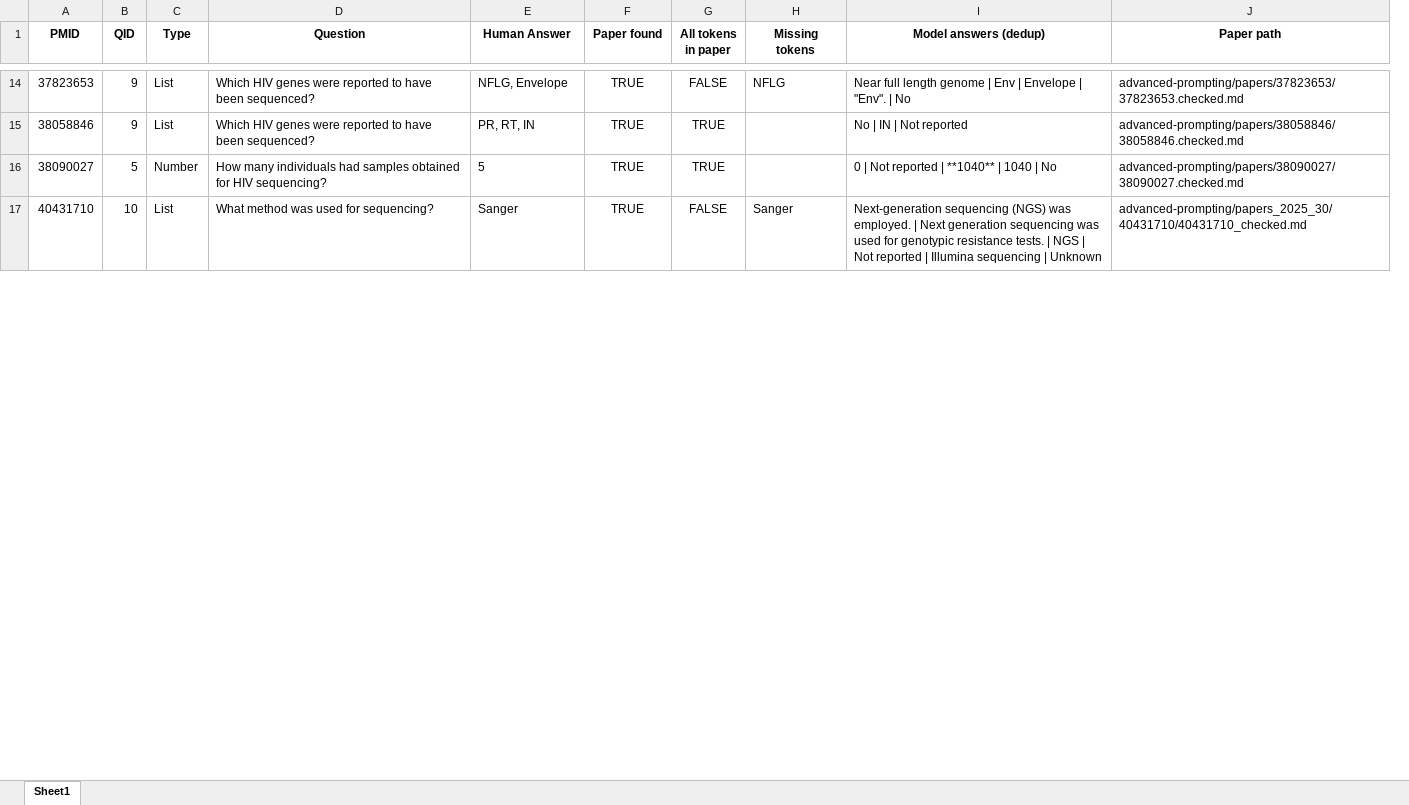
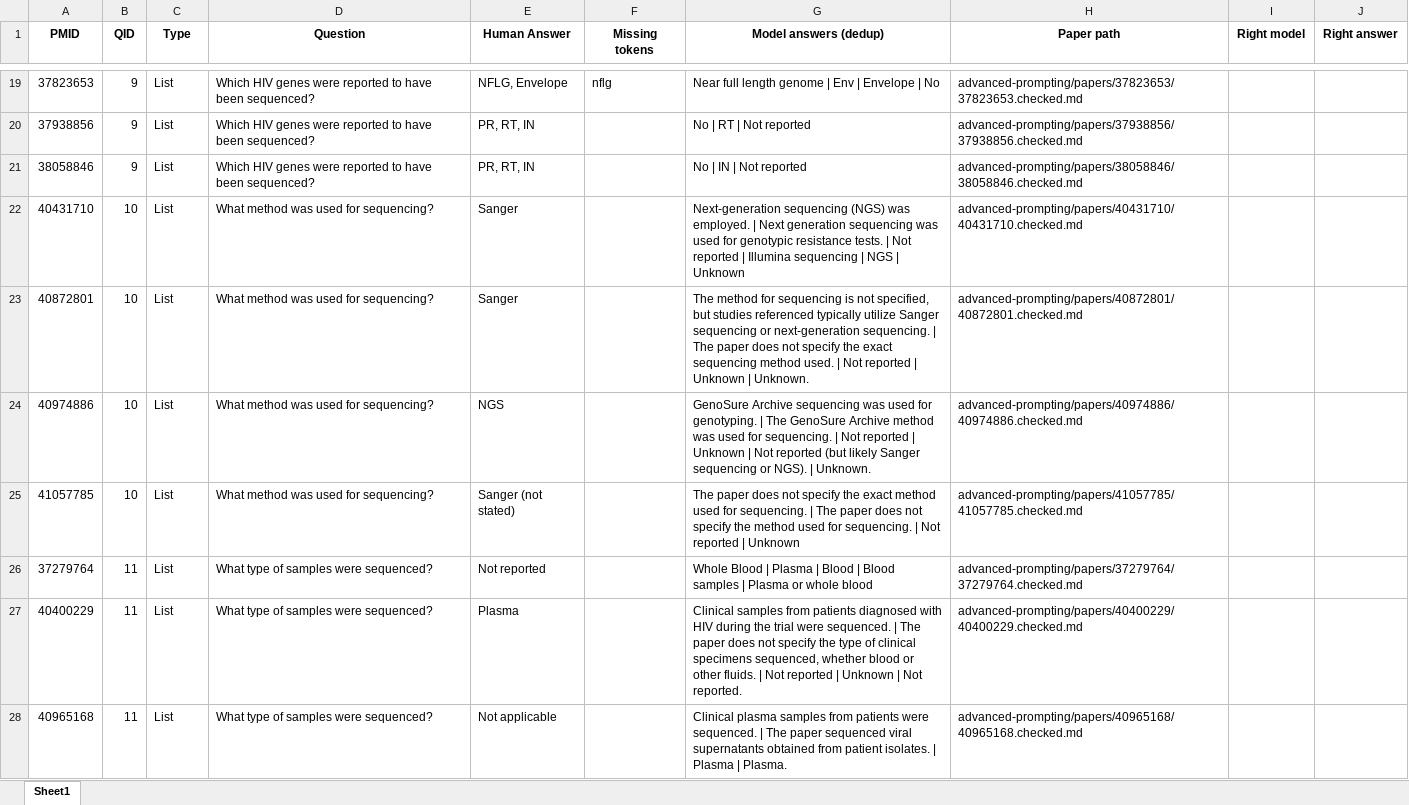
Before and after one commit to hivdb/chat_HIVDB_paper, an Excel workbook: eval/error_analysis/representative_failures.xlsx, sheet Sheet1, drawn as a sheet; only a part is shown, gaps mark what is left out; values as stored, in another font and other column widths than the file's, no borders; removed rows and columns are numbered as before the commit, all else as after; the diff covers the shown part only; the diff names each change by its address in the sheet, - before the commit and + after, or states it on an @@ line.

Commit message:
disregard FT+QSP and add 1 model right cases

```diff
--- a/eval/error_analysis/representative_failures.xlsx (sheet Sheet1)
+++ b/eval/error_analysis/representative_failures.xlsx (sheet Sheet1)
-column F (Paper found), rows 14-15: TRUE | TRUE; row 17: TRUE
-column G (All tokens in paper), rows 14-15: FALSE | TRUE; row 17: FALSE
+column I (Right model), empty
+column J (Right answer), empty
-F19 (Missing tokens): NFLG
+F19 (Missing tokens): nflg
-G19 (Model answers (dedup)): …Envelope | "Env". | No
+G19 (Model answers (dedup)): …Envelope | No
+row 20: 37938856 | 9 | List | Which HIV genes were reported to have been sequenced? | PR, RT, IN |  | No | RT | Not reported | advanced-prompting/papers/37938856/37938856.checked.md
-row 16: 38090027 | 5 | Number | How many individuals had samples obtained for HIV sequencing? | 5 | TRUE | TRUE |  | 0 | Not reported | **1040** | 1040 | No | advanced-prompting/papers/38090027/38090027.checked.md
-F22 (Missing tokens): Sanger
+F22 (Missing tokens): (empty)
-G22 (Model answers (dedup)): …tests. | NGS | Not reported | Illumina sequencing | Unknown
+G22 (Model answers (dedup)): …tests. | Not reported | Illumina sequencing | NGS | Unknown
-H22 (Paper path): advanced-prompting/papers_2025_30/40431710/40431710_checked.md
+H22 (Paper path): advanced-prompting/papers/40431710/40431710.checked.md
+row 23: 40872801 | 10 | List | What method was used for sequencing? | Sanger |  | The method for sequencing is not specified, but studies referenced typically utilize Sanger sequencing or next-generation sequencing. | The paper does not specify the exact sequencing method used. | Not reported | Unknown | Unknown. | advanced-prompting/papers/40872801/40872801.checked.md
+row 24: 40974886 | 10 | List | What method was used for sequencing? | NGS |  | GenoSure Archive sequencing was used for genotyping. | The GenoSure Archive method was used for sequencing. | Not reported | Unknown | Not reported (but likely Sanger sequencing or NGS). | Unknown. | advanced-prompting/papers/40974886/40974886.checked.md
+row 25: 41057785 | 10 | List | What method was used for sequencing? | Sanger (not stated) |  | The paper does not specify the exact method used for sequencing. | The paper does not specify the method used for sequencing. | Not reported | Unknown | advanced-prompting/papers/41057785/41057785.checked.md
+row 26: 37279764 | 11 | List | What type of samples were sequenced? | Not reported |  | Whole Blood | Plasma | Blood | Blood samples | Plasma or whole blood | advanced-prompting/papers/37279764/37279764.checked.md
+row 27: 40400229 | 11 | List | What type of samples were sequenced? | Plasma |  | Clinical samples from patients diagnosed with HIV during the trial were sequenced. | The paper does not specify the type of clinical specimens sequenced, whether blood or other fluids. | Not reported | Unknown | Not reported. | advanced-prompting/papers/40400229/40400229.checked.md
+row 28: 40965168 | 11 | List | What type of samples were sequenced? | Not applicable |  | Clinical plasma samples from patients were sequenced. | The paper sequenced viral supernatants obtained from patient isolates. | Plasma | Plasma. | advanced-prompting/papers/40965168/40965168.checked.md
```
Also changed, not shown: 69 added rows, 12 removed rows and 26 edited cells elsewhere in this sheet.
